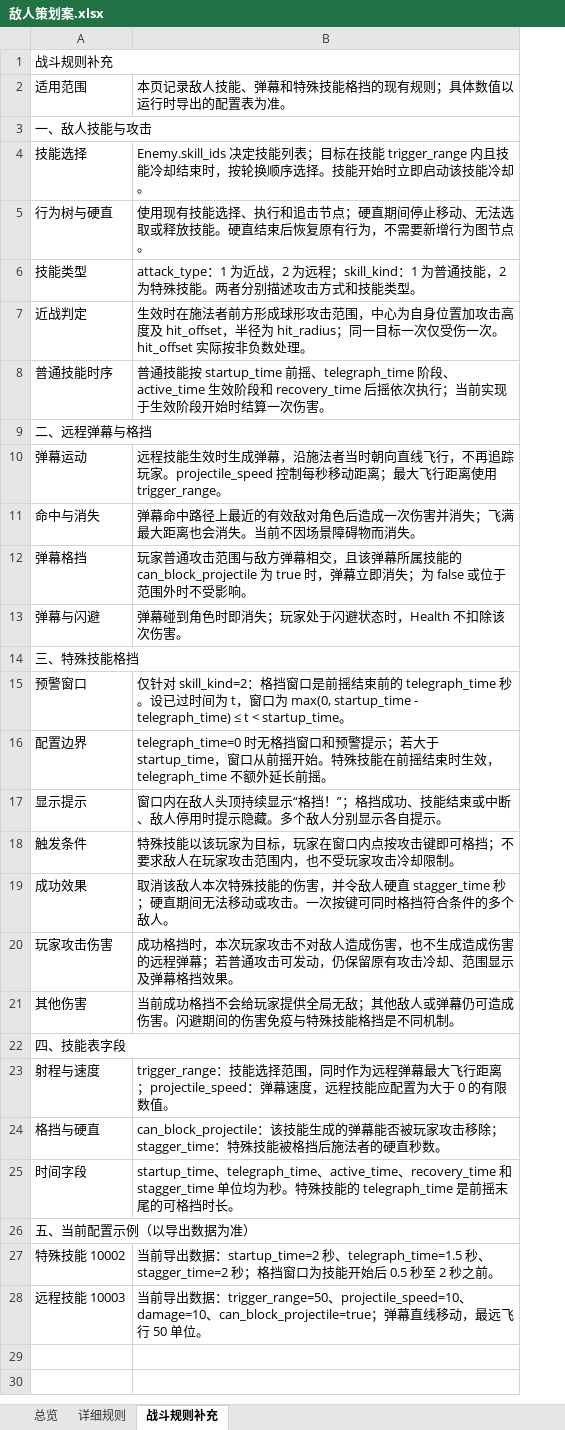
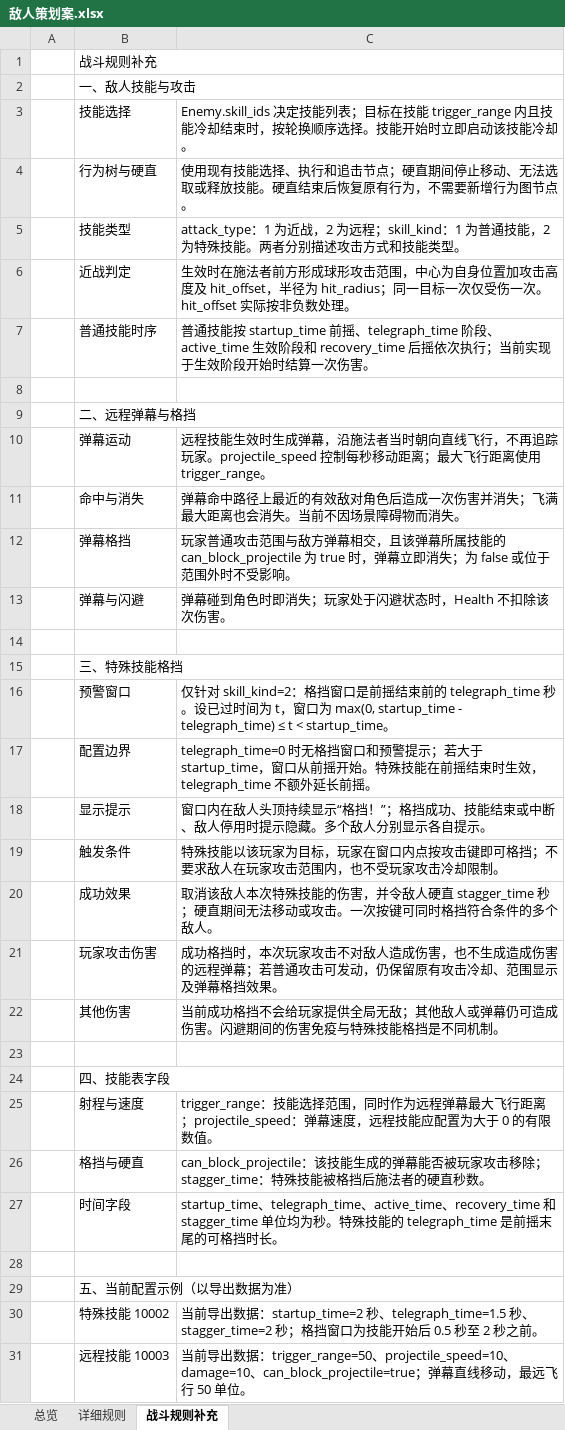
Before and after one commit to XztAAAAA/RPGGameProgram, an Excel workbook: 策划文档/敌人策划案.xlsx, sheet 战斗规则补充, drawn as a sheet; values as stored, in another font and other column widths than the file's, no cell formats; removed rows and columns are numbered as before the commit, all else as after; the diff names each change by its address in the sheet, - before the commit and + after, or states it on an @@ line.

```diff
--- a/策划文档/敌人策划案.xlsx (sheet 战斗规则补充)
+++ b/策划文档/敌人策划案.xlsx (sheet 战斗规则补充)
+column A, empty
-row 2: 适用范围 | 本页记录敌人技能、弹幕和特殊技能格挡的现有规则；具体数值以运行时导出的配置表为准。
+row 8: (empty)
+row 14: (empty)
+row 23: (empty)
+row 28: (empty)
```
Also changed, not shown: sheet 详细规则, cell formats, 策划文档/RPG策划案.xlsx, 策划文档/强化技能策划案.xlsx, 2 other files.
